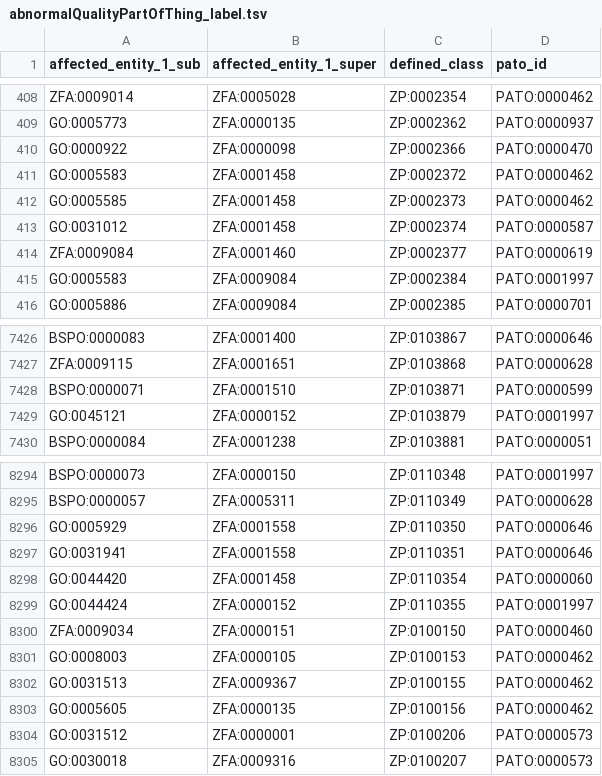
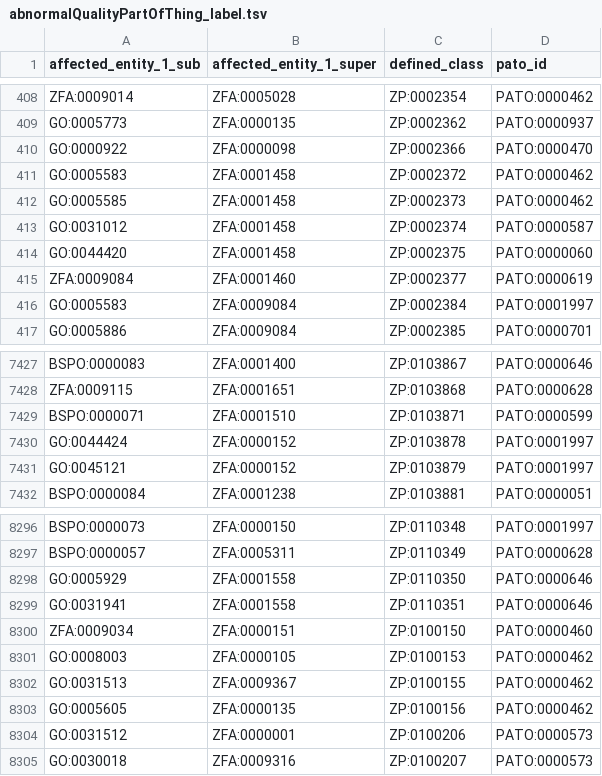
Before and after one commit to obophenotype/zebrafish-phenotype-ontology, a TSV file: src/patterns/data/labels/abnormalQualityPartOfThing_label.tsv, drawn as a sheet; only a part is shown, gaps mark what is left out; removed rows and columns are numbered as before the commit, all else as after; the diff names each change by its address in the sheet, - before the commit and + after, or states it on an @@ line.

```diff
--- a/src/patterns/data/labels/abnormalQualityPartOfThing_label.tsv
+++ b/src/patterns/data/labels/abnormalQualityPartOfThing_label.tsv
+row 414: GO:0044420 | ZFA:0001458 | ZP:0002375 | PATO:0000060
+row 7430: GO:0044424 | ZFA:0000152 | ZP:0103878 | PATO:0001997
-row 8298: GO:0044420 | ZFA:0001458 | ZP:0110354 | PATO:0000060
-row 8299: GO:0044424 | ZFA:0000152 | ZP:0110355 | PATO:0001997
```
Also changed, not shown: src/patterns/data/zfin/abnormalQualityPartOfThing.tsv, 5 other files.
